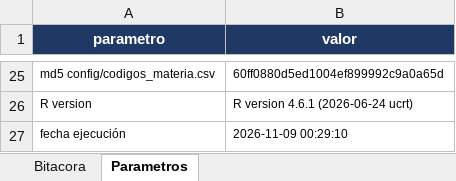
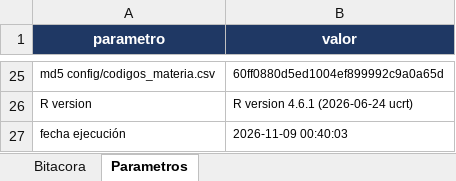
Before and after one commit to MarceloLuque44/AnSent_DT, an Excel workbook: r/bitacoras/bitacora_limpia.xlsx, sheet Parametros, drawn as a sheet; only a part is shown, gaps mark what is left out; values as stored, in another font and other column widths than the file's, no borders; the diff names each change by its address in the sheet, - before the commit and + after, or states it on an @@ line.

```diff
--- a/r/bitacoras/bitacora_limpia.xlsx (sheet Parametros)
+++ b/r/bitacoras/bitacora_limpia.xlsx (sheet Parametros)
-B27 (valor): 2026-11-09 00:29:10
+B27 (valor): 2026-11-09 00:40:03
```
Also changed, not shown: sheet Bitacora, r/bitacoras/bitacora_completa.xlsx, 3 other files.
